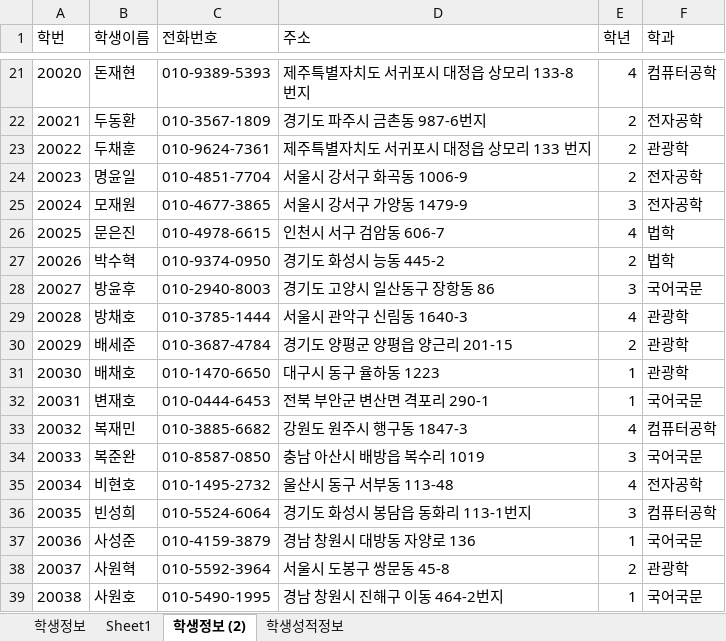
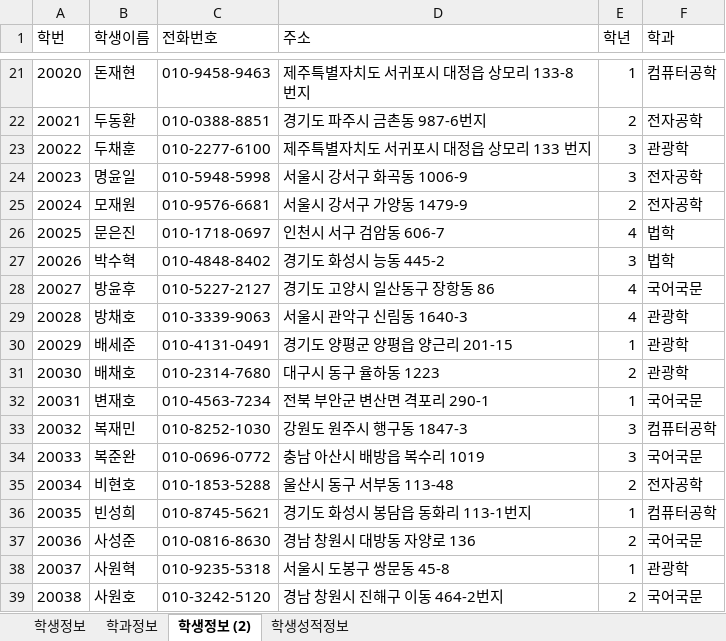
Before and after one commit to shju0317/Biz_506_2020_DBMS, an Excel workbook: 참고자료/학생정보테이블.xlsx, sheet 학생정보 (2), drawn as a sheet; only a part is shown, gaps mark what is left out; values as stored, in another font and other column widths than the file's, no borders; the diff covers the shown part only; the diff names each change by its address in the sheet, - before the commit and + after, or states it on an @@ line.

```diff
--- a/참고자료/학생정보테이블.xlsx (sheet 학생정보 (2))
+++ b/참고자료/학생정보테이블.xlsx (sheet 학생정보 (2))
-sheet tab: Sheet1
+sheet tab: 학과정보
-C21 (전화번호): 010-9389-5393
+C21 (전화번호): 010-9458-9463
-E21 (학년): 4
+E21 (학년): 1
-C22 (전화번호): 010-3567-1809
+C22 (전화번호): 010-0388-8851
-C23 (전화번호): 010-9624-7361
+C23 (전화번호): 010-2277-6100
-E23:E24 (학년): 2
+E23:E24 (학년): 3
-C24 (전화번호): 010-4851-7704
+C24 (전화번호): 010-5948-5998
-C25 (전화번호): 010-4677-3865
+C25 (전화번호): 010-9576-6681
-E25 (학년): 3
+E25 (학년): 2
-C26 (전화번호): 010-4978-6615
+C26 (전화번호): 010-1718-0697
-C27 (전화번호): 010-9374-0950
+C27 (전화번호): 010-4848-8402
-E27 (학년): 2
+E27 (학년): 3
-C28 (전화번호): 010-2940-8003
+C28 (전화번호): 010-5227-2127
-E28 (학년): 3
+E28 (학년): 4
-C29 (전화번호): 010-3785-1444
+C29 (전화번호): 010-3339-9063
-C30 (전화번호): 010-3687-4784
+C30 (전화번호): 010-4131-0491
-E30 (학년): 2
+E30 (학년): 1
-C31 (전화번호): 010-1470-6650
+C31 (전화번호): 010-2314-7680
-E31 (학년): 1
+E31 (학년): 2
-C32 (전화번호): 010-0444-6453
+C32 (전화번호): 010-4563-7234
-C33 (전화번호): 010-3885-6682
+C33 (전화번호): 010-8252-1030
-E33 (학년): 4
+E33 (학년): 3
-C34 (전화번호): 010-8587-0850
+C34 (전화번호): 010-0696-0772
-C35 (전화번호): 010-1495-2732
+C35 (전화번호): 010-1853-5288
-E35 (학년): 4
+E35 (학년): 2
-C36 (전화번호): 010-5524-6064
+C36 (전화번호): 010-8745-5621
-E36 (학년): 3
+E36 (학년): 1
-C37 (전화번호): 010-4159-3879
+C37 (전화번호): 010-0816-8630
-E37 (학년): 1
+E37 (학년): 2
-C38 (전화번호): 010-5592-3964
+C38 (전화번호): 010-9235-5318
-E38 (학년): 2
+E38 (학년): 1
-C39 (전화번호): 010-5490-1995
+C39 (전화번호): 010-3242-5120
-E39 (학년): 1
+E39 (학년): 2
```
Also changed, not shown: 144 edited cells elsewhere in this sheet, sheet 학생성적정보, sheet 학생정보, sheet 학과정보, formulas that keep their value, 참고자료/00.테이블명세 양식.xlsx, 4 other files.
